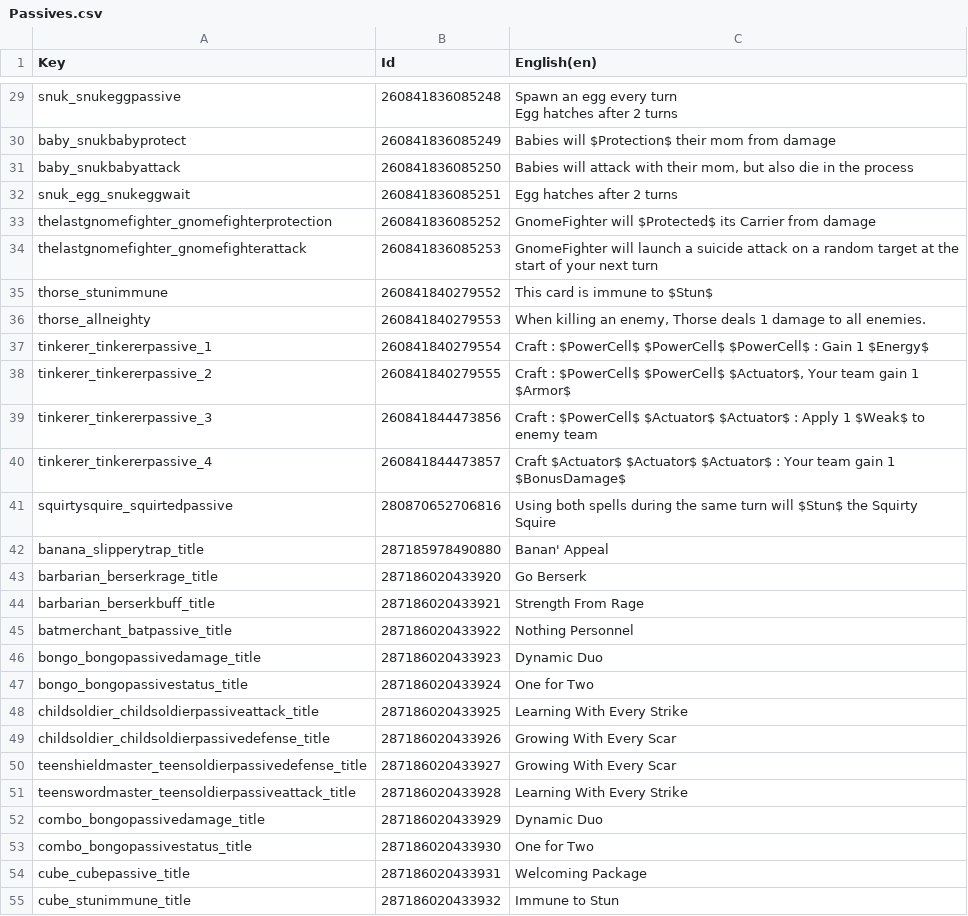
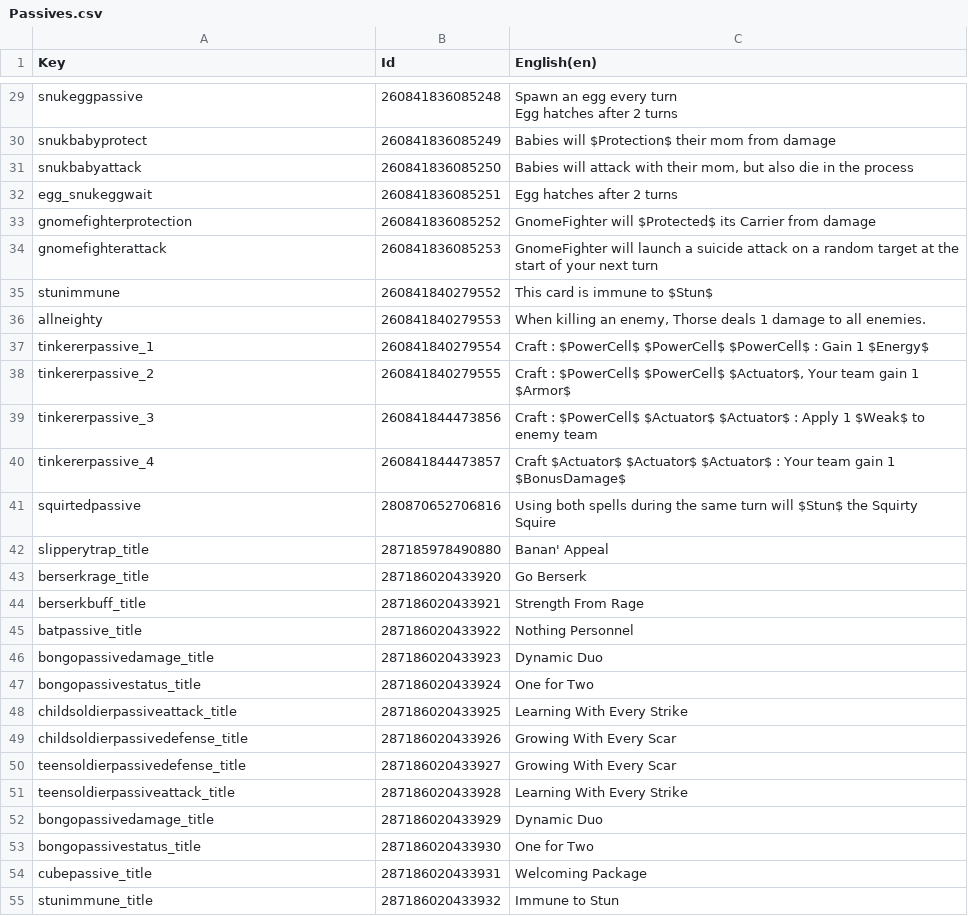
Before and after one commit to Toupak/Card-Roguelike, a CSV file: Assets/Localization/Passives.csv, drawn as a sheet; only a part is shown, gaps mark what is left out; the diff covers the shown part only; the diff names each change by its address in the sheet, - before the commit and + after, or states it on an @@ line.

```diff
--- a/Assets/Localization/Passives.csv
+++ b/Assets/Localization/Passives.csv
-A29 (Key): snuk_snukeggpassive
+A29 (Key): snukeggpassive
-A30 (Key): baby_snukbabyprotect
+A30 (Key): snukbabyprotect
-A31 (Key): baby_snukbabyattack
+A31 (Key): snukbabyattack
-A32 (Key): snuk_egg_snukeggwait
+A32 (Key): egg_snukeggwait
-A33 (Key): thelastgnomefighter_gnomefighterprotection
+A33 (Key): gnomefighterprotection
-A34 (Key): thelastgnomefighter_gnomefighterattack
+A34 (Key): gnomefighterattack
-A35 (Key): thorse_stunimmune
+A35 (Key): stunimmune
-A36 (Key): thorse_allneighty
+A36 (Key): allneighty
-A37 (Key): tinkerer_tinkererpassive_1
+A37 (Key): tinkererpassive_1
-A38 (Key): tinkerer_tinkererpassive_2
+A38 (Key): tinkererpassive_2
-A39 (Key): tinkerer_tinkererpassive_3
+A39 (Key): tinkererpassive_3
-A40 (Key): tinkerer_tinkererpassive_4
+A40 (Key): tinkererpassive_4
-A41 (Key): squirtysquire_squirtedpassive
+A41 (Key): squirtedpassive
-A42 (Key): banana_slipperytrap_title
+A42 (Key): slipperytrap_title
-A43 (Key): barbarian_berserkrage_title
+A43 (Key): berserkrage_title
-A44 (Key): barbarian_berserkbuff_title
+A44 (Key): berserkbuff_title
-A45 (Key): batmerchant_batpassive_title
+A45 (Key): batpassive_title
-A46 (Key): bongo_bongopassivedamage_title
+A46 (Key): bongopassivedamage_title
-A47 (Key): bongo_bongopassivestatus_title
+A47 (Key): bongopassivestatus_title
-A48 (Key): childsoldier_childsoldierpassiveattack_title
+A48 (Key): childsoldierpassiveattack_title
-A49 (Key): childsoldier_childsoldierpassivedefense_title
+A49 (Key): childsoldierpassivedefense_title
-A50 (Key): teenshieldmaster_teensoldierpassivedefense_title
+A50 (Key): teensoldierpassivedefense_title
-A51 (Key): teenswordmaster_teensoldierpassiveattack_title
+A51 (Key): teensoldierpassiveattack_title
-A52 (Key): combo_bongopassivedamage_title
+A52 (Key): bongopassivedamage_title
-A53 (Key): combo_bongopassivestatus_title
+A53 (Key): bongopassivestatus_title
-A54 (Key): cube_cubepassive_title
+A54 (Key): cubepassive_title
-A55 (Key): cube_stunimmune_title
+A55 (Key): stunimmune_title
```
Also changed, not shown: 162 edited cells elsewhere in this file, Assets/Localization/Spells.csv, 3 other files.
